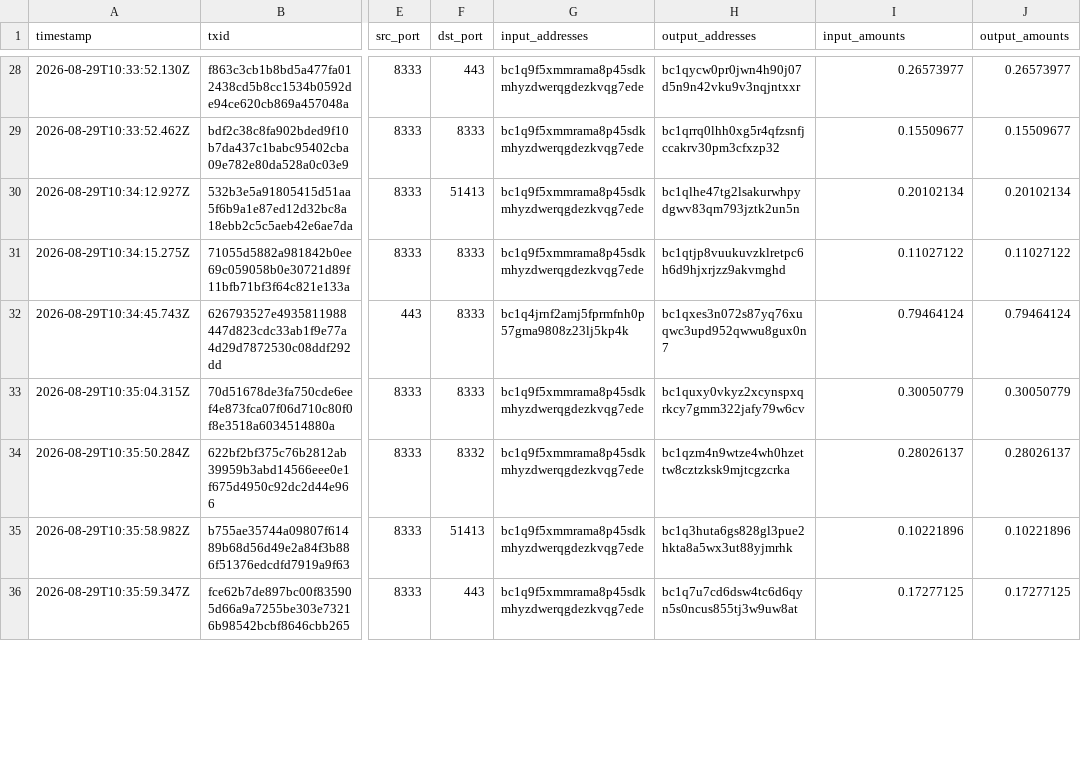
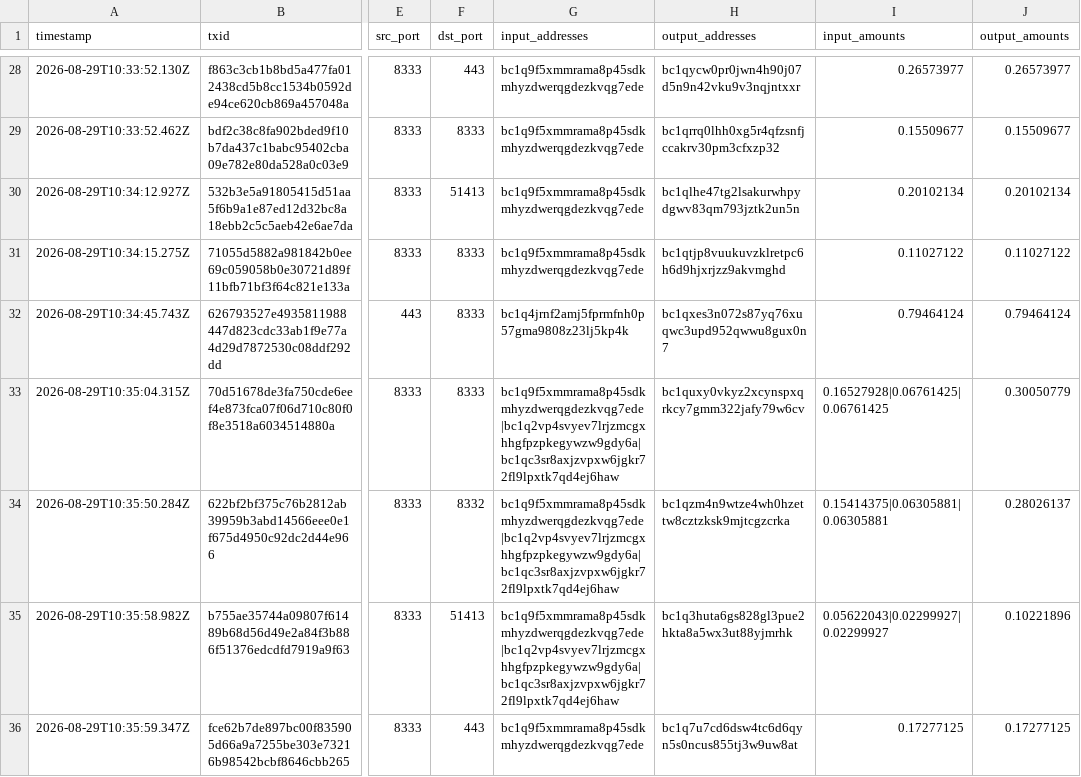
Before and after one commit to workspace220106/SIH-project-, a CSV file: public/samples/capture-sample.csv, drawn as a sheet; only a part is shown, gaps mark what is left out; the diff covers the shown part only; the diff names each change by its address in the sheet, - before the commit and + after, or states it on an @@ line.

```diff
--- a/public/samples/capture-sample.csv
+++ b/public/samples/capture-sample.csv
-G33:G35 (input_addresses): bc1q9f5xmmrama8p45sdkmhyzdwerqgdezkvqg7ede
+G33:G35 (input_addresses): bc1q9f5xmmrama8p45sdkmhyzdwerqgdezkvqg7ede|bc1q2vp4svyev7lrjzmcgxhhgfpzpkegywzw9gdy6a|bc1qc3sr8axjzvpxw6jgkr72fl9lpxtk7qd4ej6haw
-I33 (input_amounts): 0.30050779
+I33 (input_amounts): 0.16527928|0.06761425|0.06761425
-I34 (input_amounts): 0.28026137
+I34 (input_amounts): 0.15414375|0.06305881|0.06305881
-I35 (input_amounts): 0.10221896
+I35 (input_amounts): 0.05622043|0.02299927|0.02299927
```
Also changed, not shown: 2 added rows, 1 removed row and 41 edited cells elsewhere in this file, 17 other files.
